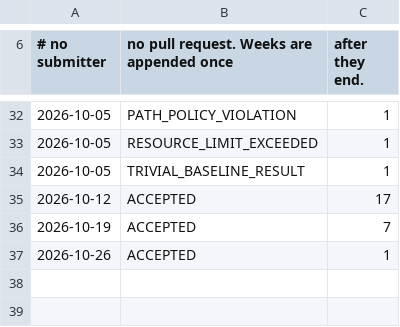
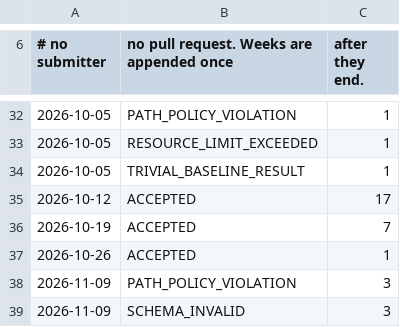
Before and after one commit to carlok/LeanFrontier, a CSV file: experiments/rejections.csv, drawn as a sheet; only a part is shown, gaps mark what is left out; the diff names each change by its address in the sheet, - before the commit and + after, or states it on an @@ line.

```diff
--- a/experiments/rejections.csv
+++ b/experiments/rejections.csv
+row 38: 2026-11-09 | PATH_POLICY_VIOLATION | 3
+row 39: 2026-11-09 | SCHEMA_INVALID | 3
```
